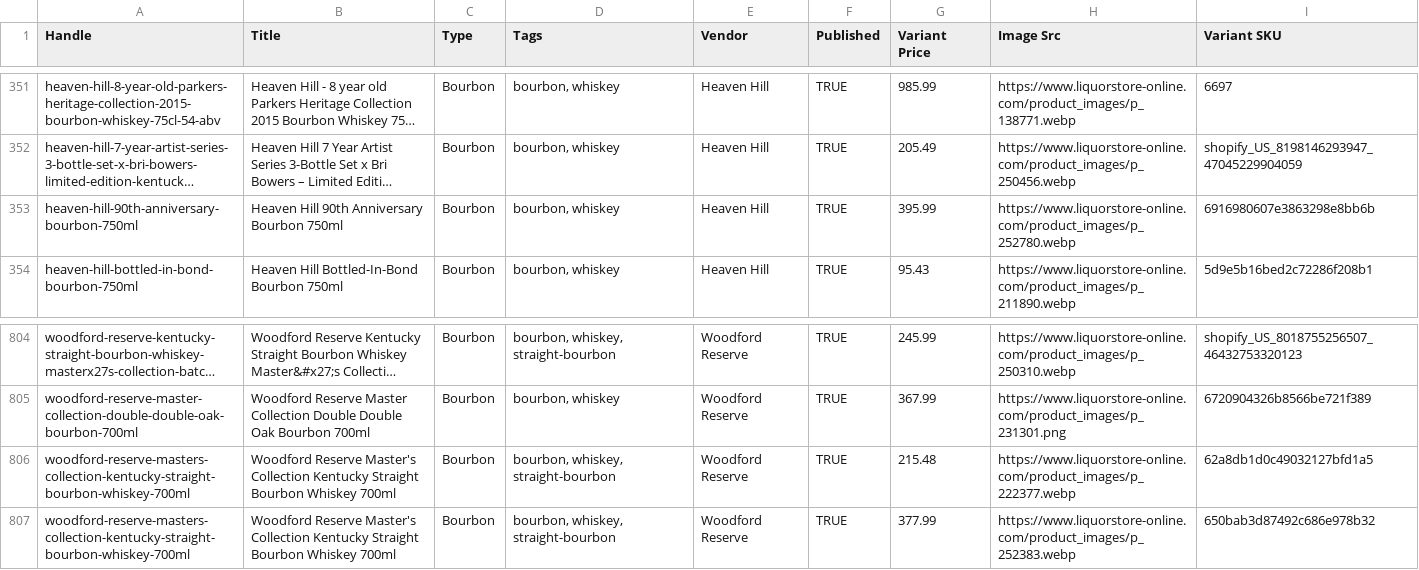
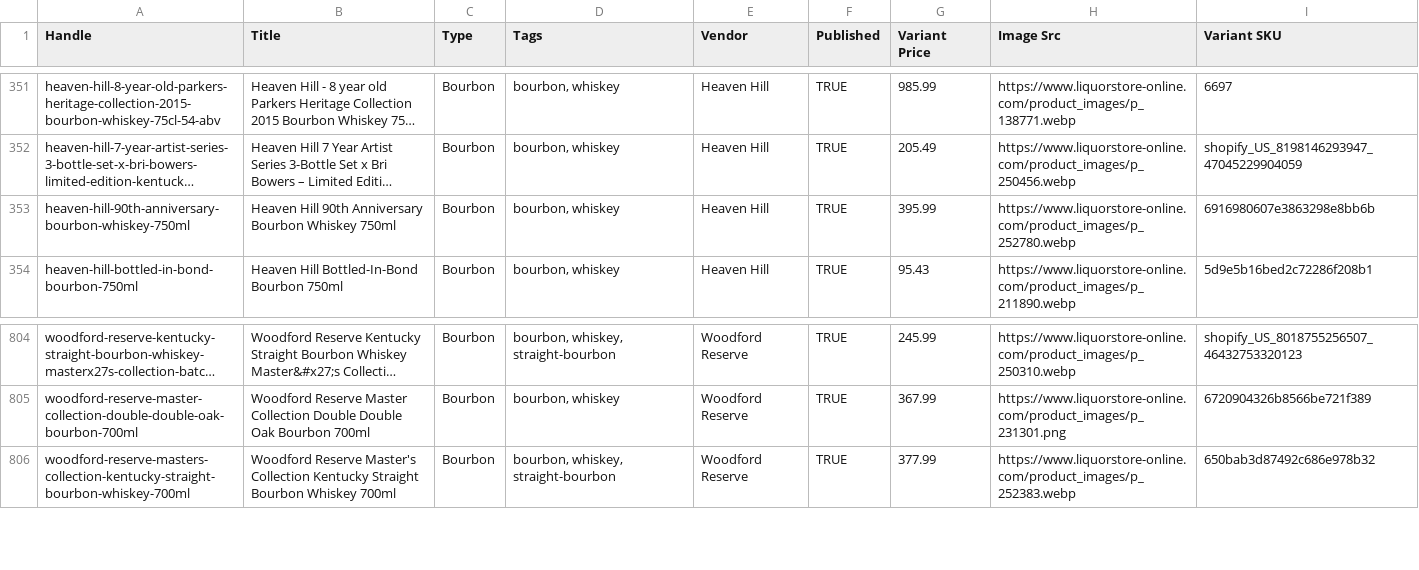
Before and after one commit to Njawnson/bourbon-shopify-sync, a CSV file: output/matrixify_update.csv, drawn as a sheet; only a part is shown, gaps mark what is left out; long unchanged cells end in …; the diff names each change by its address in the sheet, - before the commit and + after, or states it on an @@ line.

```diff
--- a/output/matrixify_update.csv
+++ b/output/matrixify_update.csv
-A353 (Handle): heaven-hill-90th-anniversary-bourbon-750ml
+A353 (Handle): heaven-hill-90th-anniversary-bourbon-whiskey-750ml
-B353 (Title): …Anniversary Bourbon 750ml
+B353 (Title): …Anniversary Bourbon Whiskey 750ml
-row 806: woodford-reserve-masters-collection-kentucky-straight-bourbon-whiskey-700ml | Woodford Reserve Master's Collection Kentucky Straight Bourbon Whiskey 700ml | Bourbon | bourbon, whiskey, straight-bourbon | Woodford Reserve | TRUE | 215.48 | https://www.liquorstore-online.com/product_images/p_222377.webp | 62a8db1d0c49032127bfd1a5
```
Also changed, not shown: 1 other file.
